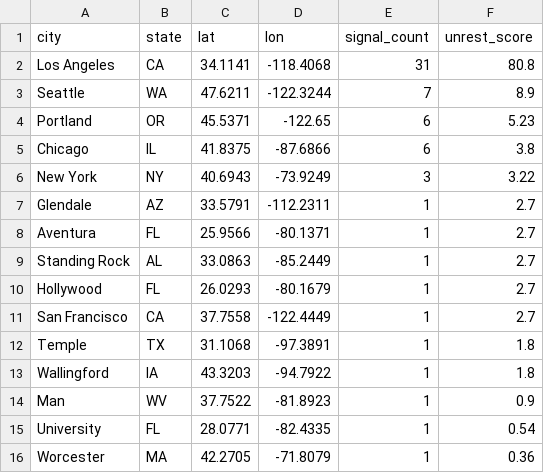
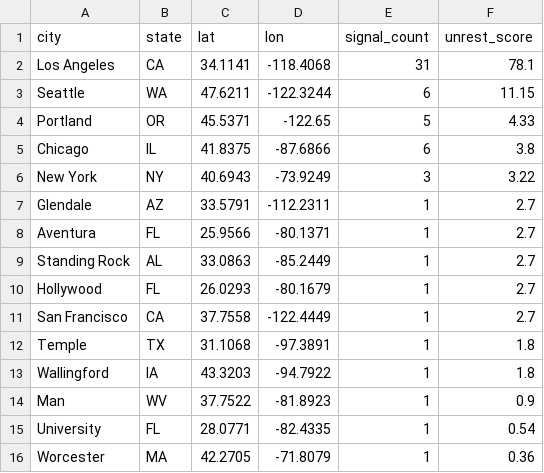
Before and after one commit to jeetb/civil-unrest-tracker, a CSV file: data/final/unrest_scores_168h.csv, drawn as a sheet.

```diff
--- a/data/final/unrest_scores_168h.csv
+++ b/data/final/unrest_scores_168h.csv
@@ -1,5 +1,5 @@
 city,state,lat,lon,signal_count,unrest_score
-Los Angeles,CA,34.1141,-118.4068,31,80.8
-Seattle,WA,47.6211,-122.3244,7,8.9
-Portland,OR,45.5371,-122.65,6,5.23
+Los Angeles,CA,34.1141,-118.4068,31,78.1
+Seattle,WA,47.6211,-122.3244,6,11.15
+Portland,OR,45.5371,-122.65,5,4.33
 Chicago,IL,41.8375,-87.6866,6,3.8
```
Also changed, not shown: data/final/unrest_scores_24h.csv, data/final/unrest_scores_48h.csv, 2 other files.
